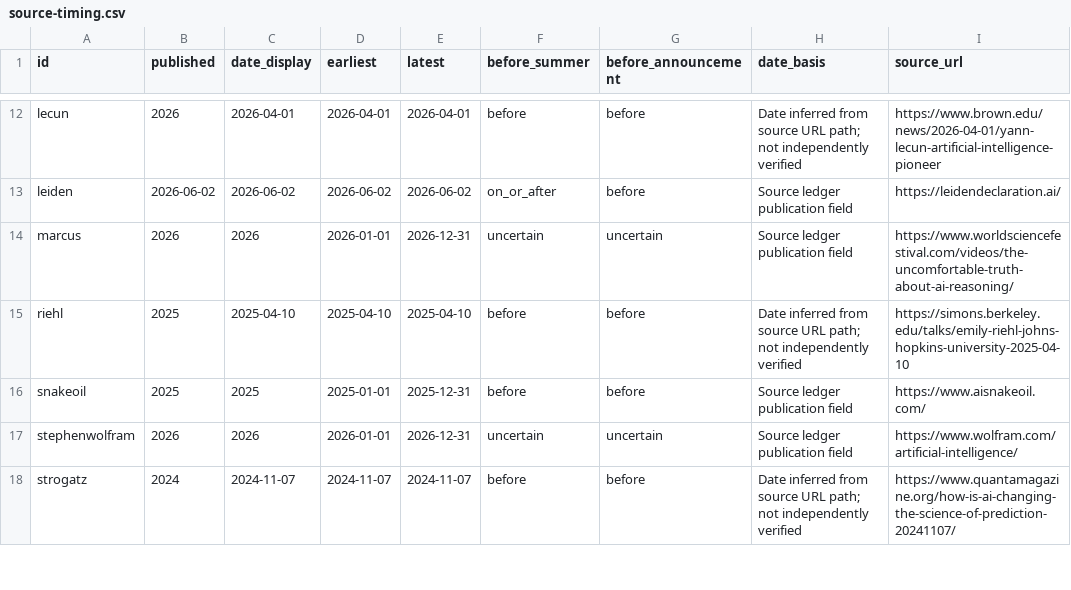
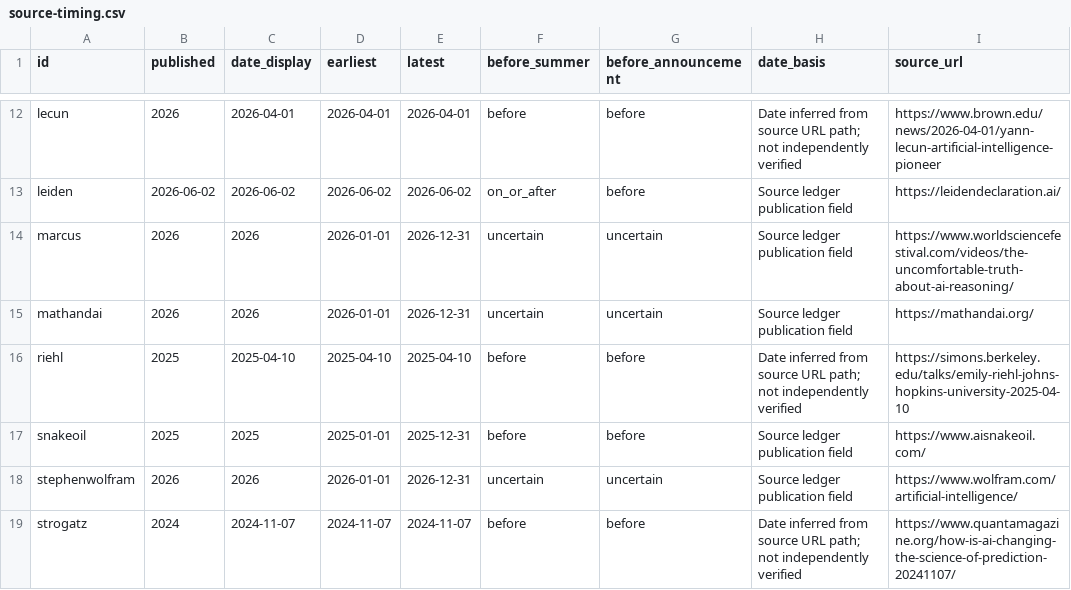
Before and after one commit to algeboy/MathChat, a CSV file: data/source-timing.csv, drawn as a sheet; only a part is shown, gaps mark what is left out.

```diff
--- a/data/source-timing.csv
+++ b/data/source-timing.csv
@@ -14,2 +14,3 @@ leiden,2026-06-02,2026-06-02,2026-06-02,2026-06-02,on_or_after,before,Source led
 marcus,2026,2026,2026-01-01,2026-12-31,uncertain,uncertain,Source ledger publication field,https://www.worldsciencefestival.com/videos/the-uncomfortable-truth-about-ai-reasoning/
+mathandai,2026,2026,2026-01-01,2026-12-31,uncertain,uncertain,Source ledger publication field,https://mathandai.org/
 riehl,2025,2025-04-10,2025-04-10,2025-04-10,before,before,Date inferred from source URL path; not independently verified,https://simons.berkeley.edu/talks/emily-riehl-johns-hopkins-university-2025-04-10
```
Also changed, not shown: data/assessments.csv, data/concern-coverage.csv, 3 other files.
